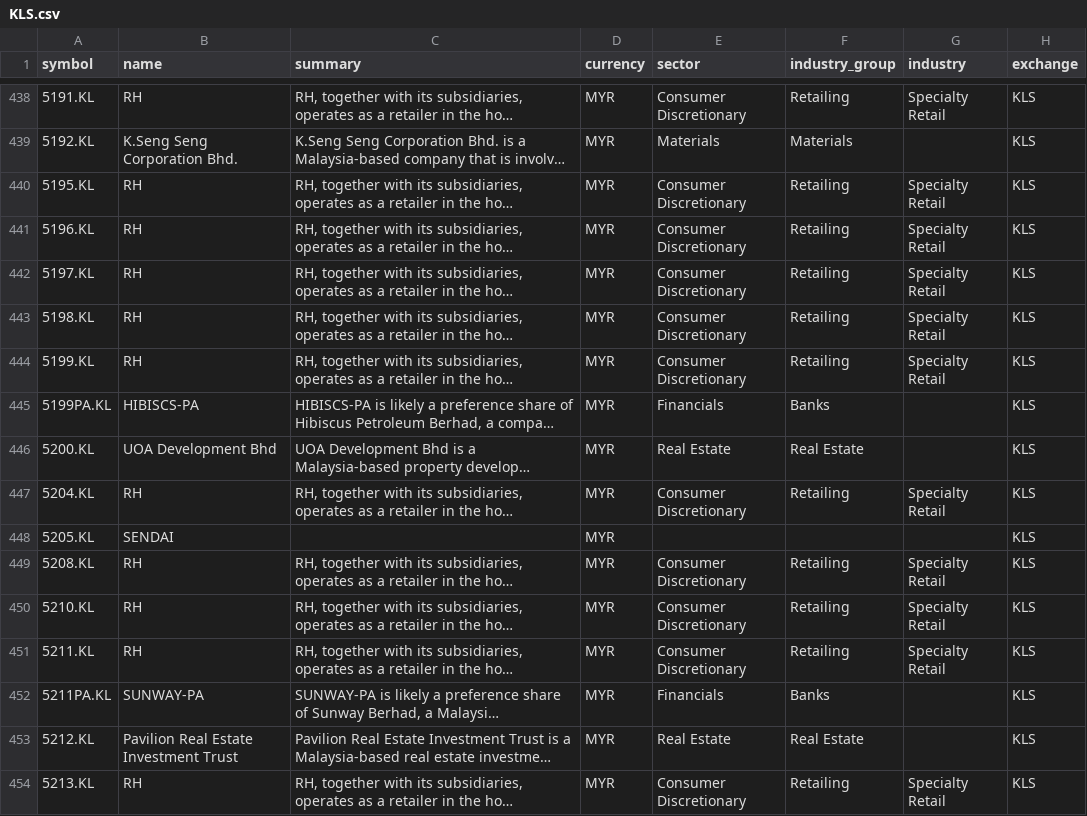
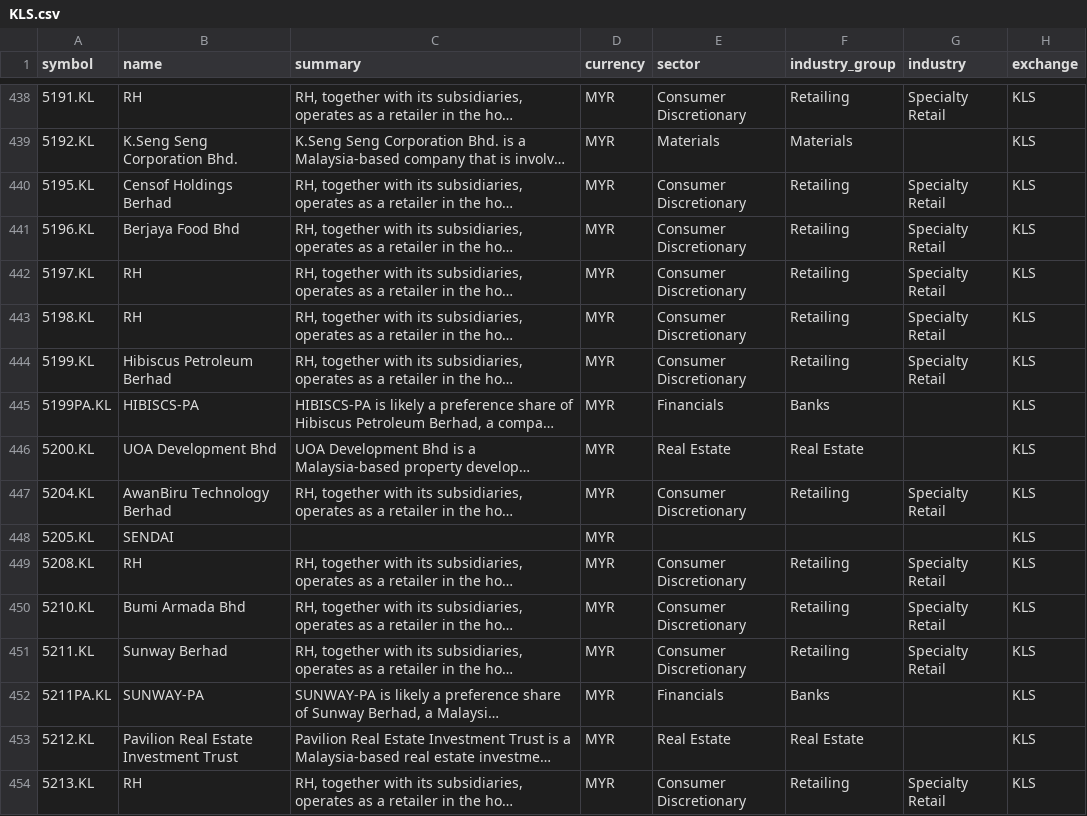
Before and after one commit to JerBouma/FinanceDatabase, a CSV file: database/equities/KLS.csv, drawn as a sheet; only a part is shown, gaps mark what is left out; long unchanged cells end in …; the diff covers the shown part only; the diff names each change by its address in the sheet, - before the commit and + after, or states it on an @@ line.

Commit message:
Update 1,541 stale equity names via FMP bulk symbol reference
Cross-checked all equity files against FMP's full company-symbols-list
(one bulk call, ~91k symbols, name-token-overlap comparison) and
applied FMP's current name directly wherever it differed, without
per-row confirmation. Heavily concentrated in PNK (OTC), and Kuala
Lumpur/Hong Kong/Japan/Australia/London/Shanghai/Shenzhen/Korea/India/
Germany/Vancouver/Paris listings — mostly genuine renames and ticker
recycling after reverse mergers/SPAC completions/delistings picked up
by an unfamiliar ticker.

Applied in bulk per explicit user direction, trading individual
verification for speed; isin/cusip/summary untouched since the bulk
reference only carries symbol+name.

```diff
--- a/database/equities/KLS.csv
+++ b/database/equities/KLS.csv
-B440 (name): RH
+B440 (name): Censof Holdings Berhad
-B441 (name): RH
+B441 (name): Berjaya Food Bhd
-B444 (name): RH
+B444 (name): Hibiscus Petroleum Berhad
-B447 (name): RH
+B447 (name): AwanBiru Technology Berhad
-B450 (name): RH
+B450 (name): Bumi Armada Bhd
-B451 (name): RH
+B451 (name): Sunway Berhad
```
Also changed, not shown: 157 edited cells elsewhere in this file, database/equities/ASE.csv, database/equities/KOE.csv, 55 other files.
